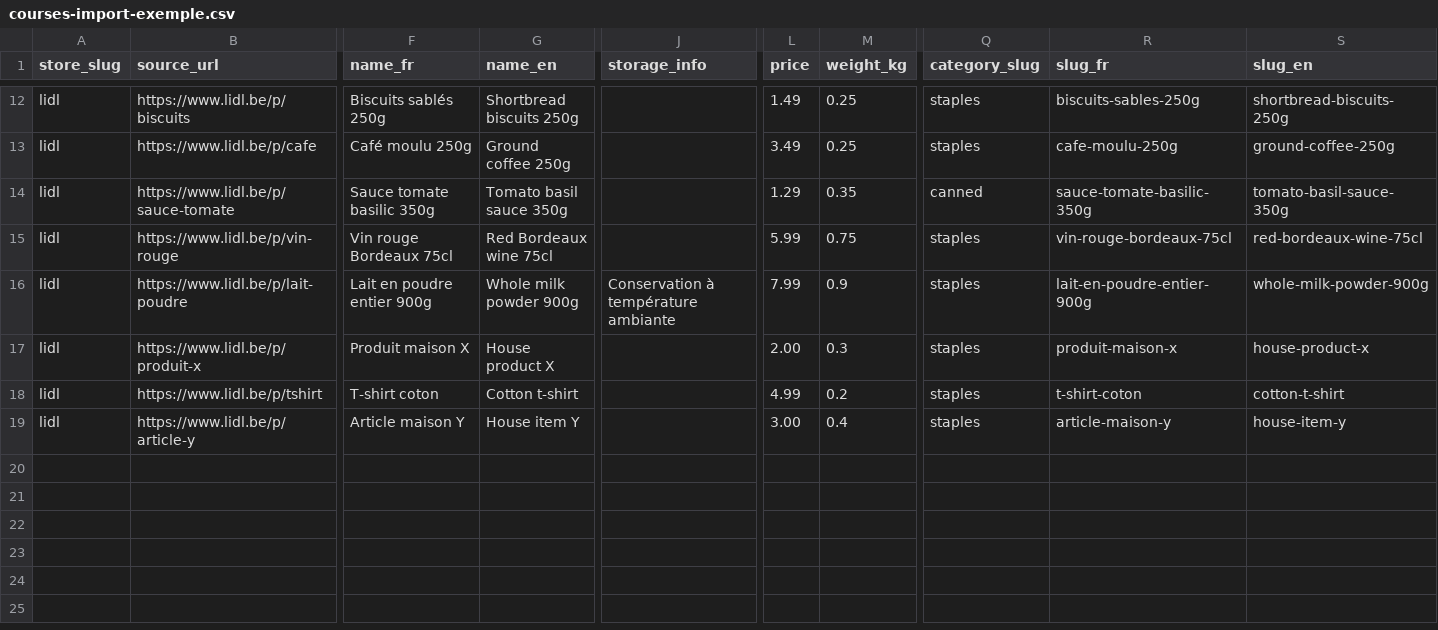
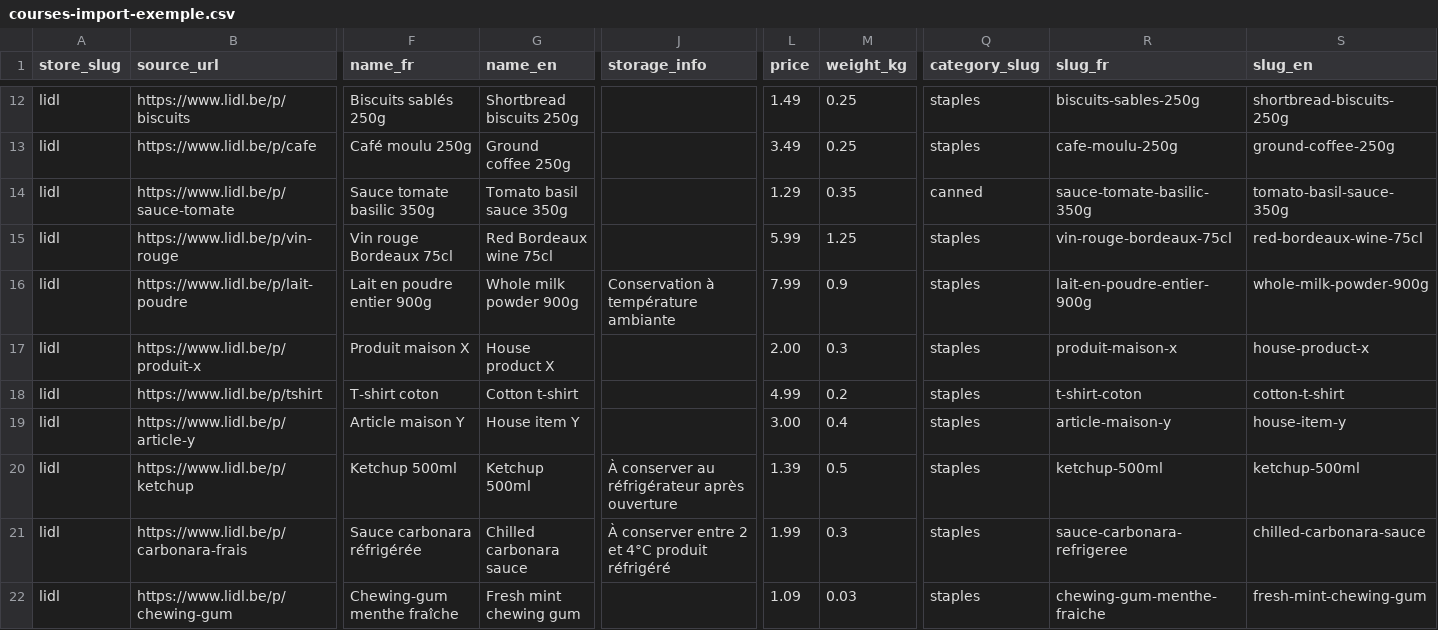
Before and after one commit to luna-logistics/luna-tracking, a CSV file: docs/courses-import-exemple.csv, drawn as a sheet; only a part is shown, gaps mark what is left out; rows hold the shown columns only; the diff names each change by its address in the sheet, - before the commit and + after, or states it on an @@ line.

```diff
--- a/docs/courses-import-exemple.csv
+++ b/docs/courses-import-exemple.csv
-M15 (weight_kg): 0.75
+M15 (weight_kg): 1.25
+row 20: lidl | https://www.lidl.be/p/ketchup | Ketchup 500ml | Ketchup 500ml | À conserver au réfrigérateur après ouverture | 1.39 | 0.5 | staples | ketchup-500ml | ketchup-500ml
+row 21: lidl | https://www.lidl.be/p/carbonara-frais | Sauce carbonara réfrigérée | Chilled carbonara sauce | À conserver entre 2 et 4°C produit réfrigéré | 1.99 | 0.3 | staples | sauce-carbonara-refrigeree | chilled-carbonara-sauce
+row 22: lidl | https://www.lidl.be/p/chewing-gum | Chewing-gum menthe fraîche | Fresh mint chewing gum |  | 1.09 | 0.03 | staples | chewing-gum-menthe-fraiche | fresh-mint-chewing-gum
```
Also changed, not shown: 3 other files.
